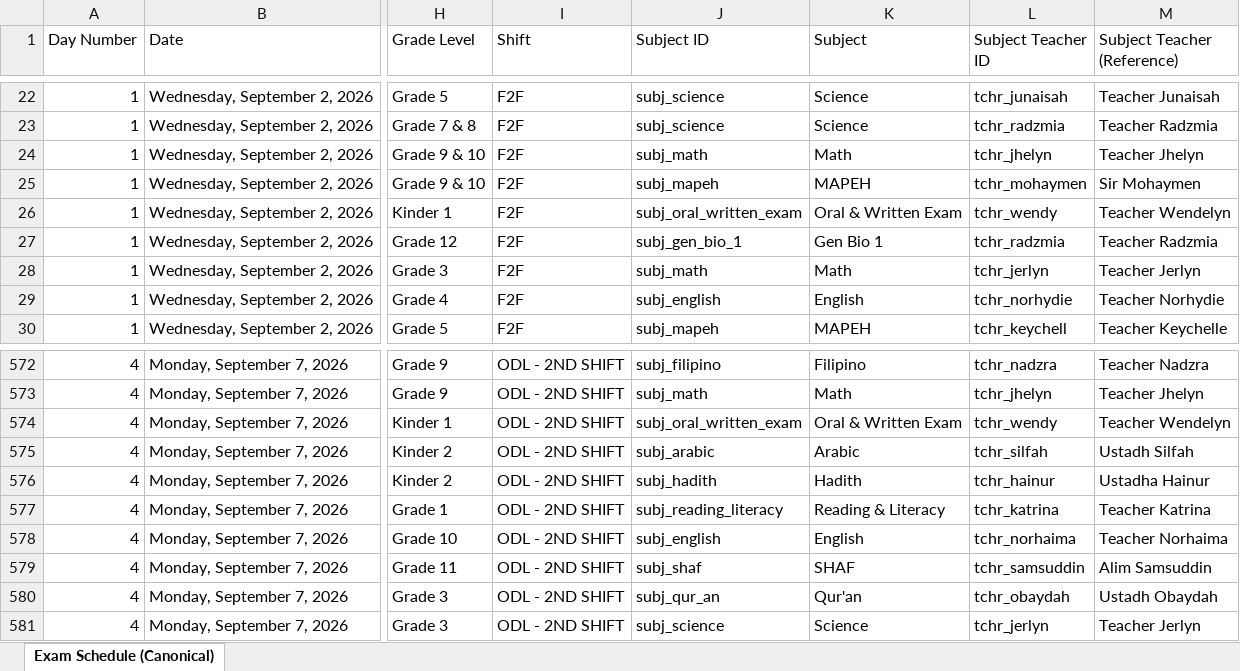
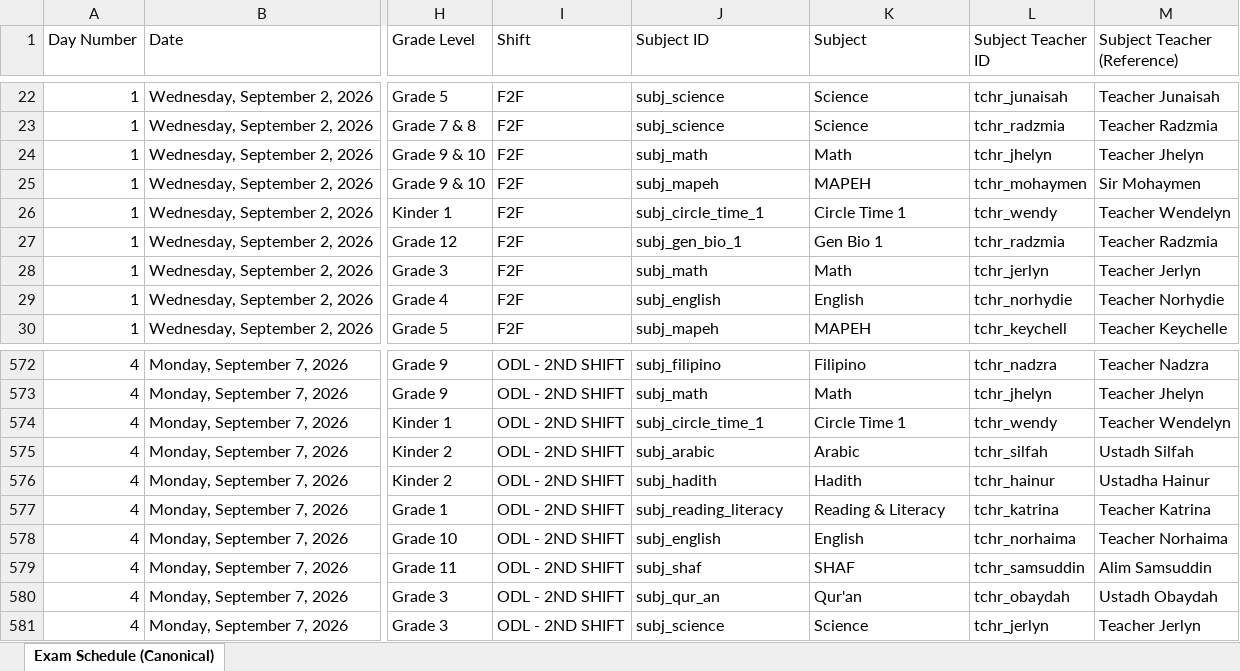
Before and after one commit to zhairel/AMIS-Exam-Scheduler, an Excel workbook: Term_Examination_Schedule_S.Y._2026-2027_Optimized.xlsx, sheet Exam Schedule (Canonical), drawn as a sheet; only a part is shown, gaps mark what is left out; values as stored, in another font and other column widths than the file's, no borders; the diff names each change by its address in the sheet, - before the commit and + after, or states it on an @@ line.

Commit message:
Rename K1 oral exams to Circle Time 1

```diff
--- a/Term_Examination_Schedule_S.Y._2026-2027_Optimized.xlsx (sheet Exam Schedule (Canonical))
+++ b/Term_Examination_Schedule_S.Y._2026-2027_Optimized.xlsx (sheet Exam Schedule (Canonical))
-J26 (Subject ID): subj_oral_written_exam
+J26 (Subject ID): subj_circle_time_1
-K26 (Subject): Oral & Written Exam
+K26 (Subject): Circle Time 1
-J574 (Subject ID): subj_oral_written_exam
+J574 (Subject ID): subj_circle_time_1
-K574 (Subject): Oral & Written Exam
+K574 (Subject): Circle Time 1
```
Also changed, not shown: 10 other files.
